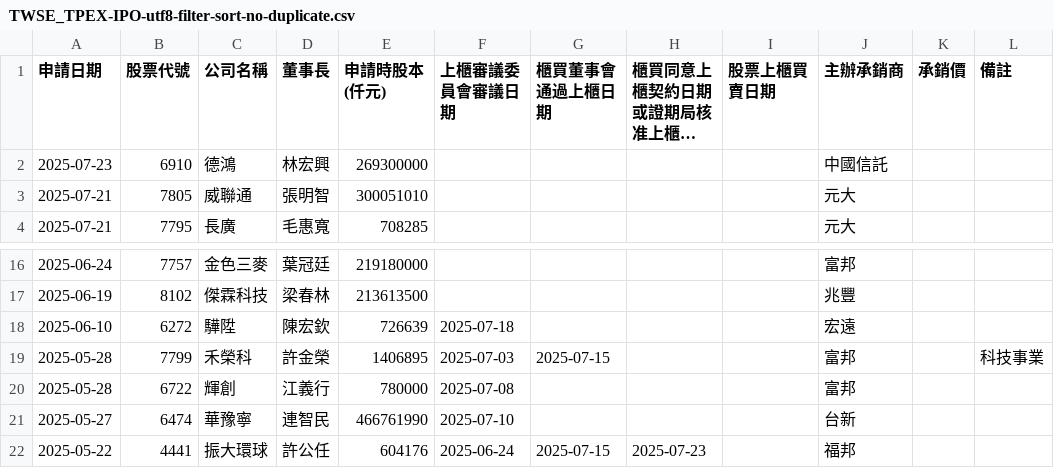
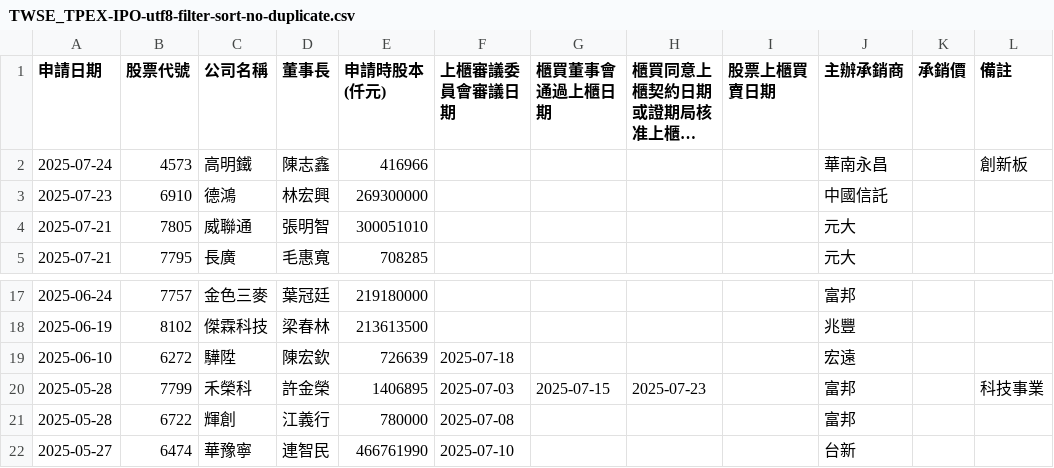
Before and after one commit to wenchiehlee/Selenium-Actions.IPO, a CSV file: TWSE_TPEX-IPO-utf8-filter-sort-no-duplicate.csv, drawn as a sheet; only a part is shown, gaps mark what is left out; the shorter side is filled out with more unchanged rows; long unchanged cells end in …; addresses are those after the commit; the diff names each change by its address in the sheet, - before the commit and + after, or states it on an @@ line.

```diff
--- a/TWSE_TPEX-IPO-utf8-filter-sort-no-duplicate.csv
+++ b/TWSE_TPEX-IPO-utf8-filter-sort-no-duplicate.csv
+row 2: 2025-07-24 | 4573 | 高明鐵 | 陳志鑫 | 416966 |  |  |  |  | 華南永昌 |  | 創新板
-H20 (櫃買同意上櫃契約日期或證期局核准上櫃契約日期): (empty)
+H20 (櫃買同意上櫃契約日期或證期局核准上櫃契約日期): 2025-07-23
```
Also changed, not shown: TWSE-IPO-utf8-filter.csv, TWSE-IPO-utf8.csv, 14 other files.
